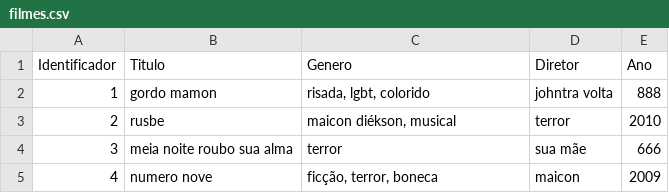
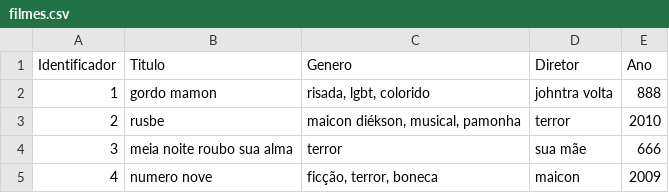
Before and after one commit to salocinrevenge/MC833, a CSV file: filmes.csv, drawn as a sheet.

```diff
--- a/filmes.csv
+++ b/filmes.csv
@@ -2,3 +2,3 @@ Identificador, Titulo, Genero, Diretor, Ano
 1,"gordo mamon","risada, lgbt, colorido","johntra volta","888"
-2,"rusbe","maicon diékson, musical","terror","2010"
+2,"rusbe","maicon diékson, musical, pamonha","terror","2010"
 3,"meia noite roubo sua alma","terror","sua mãe","666"
```
Also changed, not shown: 1 other file.
